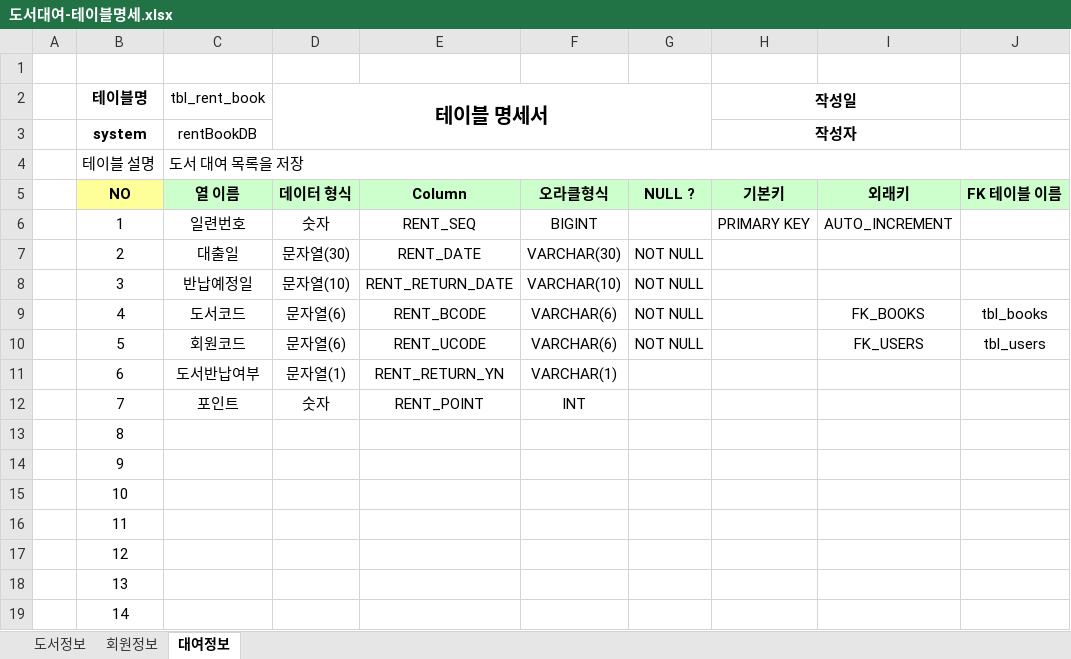
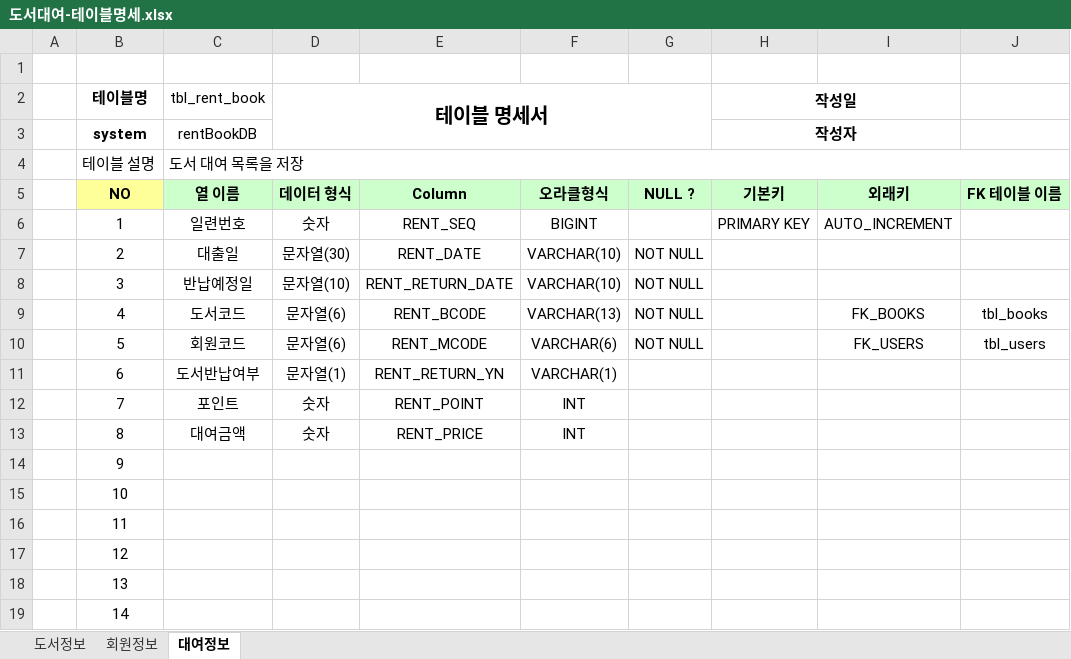
Before and after one commit to 2gechan/SpringMVC-2023-505, an Excel workbook: SpMBC_005_RentBook/document/도서대여-테이블명세.xlsx, sheet 대여정보, drawn as a sheet; only a part is shown; values as stored, in another font and other column widths than the file's, no borders; the diff names each change by its address in the sheet, - before the commit and + after, or states it on an @@ line.

```diff
--- a/SpMBC_005_RentBook/document/도서대여-테이블명세.xlsx (sheet 대여정보)
+++ b/SpMBC_005_RentBook/document/도서대여-테이블명세.xlsx (sheet 대여정보)
-F7: VARCHAR(30)
+F7: VARCHAR(10)
-F9: VARCHAR(6)
+F9: VARCHAR(13)
-E10: RENT_UCODE
+E10: RENT_MCODE
-C13 (tbl_rent_book): (empty)
+C13 (tbl_rent_book): 대여금액
-D13 (테이블 명세서): (empty)
+D13 (테이블 명세서): 숫자
-E13: (empty)
+E13: RENT_PRICE
-F13: (empty)
+F13: INT
```
Also changed, not shown: 18 other files.
